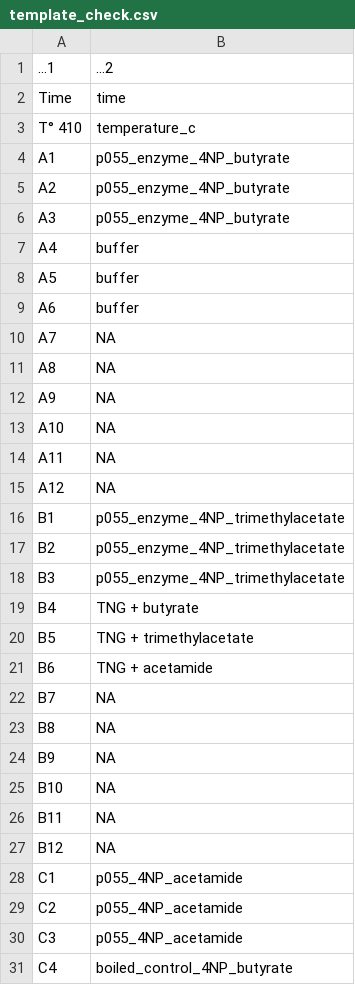
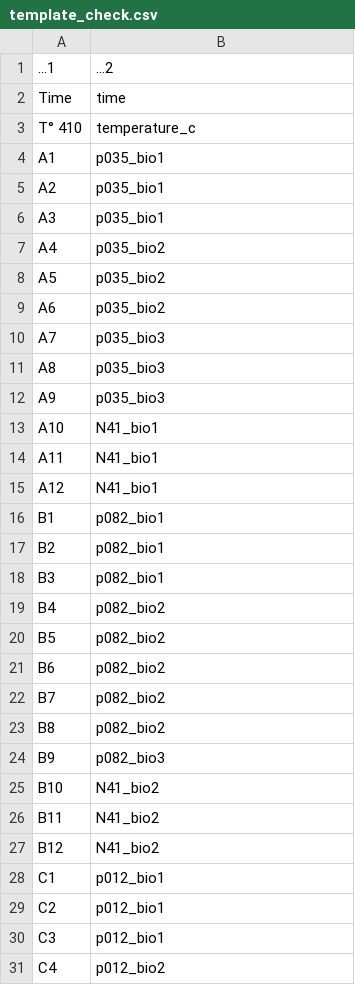
Before and after one commit to MSM-group/platereader-plotting, a CSV file: data/template_check.csv, drawn as a sheet; only a part is shown; the diff covers the shown part only.

Commit message:
64DHH_first-run_4NP_butyrate&trimethylacetate

```diff
--- a/data/template_check.csv
+++ b/data/template_check.csv
@@ -3,29 +3,29 @@ Time,time
 T° 410,temperature_c
-A1,p055_enzyme_4NP_butyrate
-A2,p055_enzyme_4NP_butyrate
-A3,p055_enzyme_4NP_butyrate
-A4,buffer
-A5,buffer
-A6,buffer
-A7,"NA"
-A8,"NA"
-A9,"NA"
-A10,"NA"
-A11,"NA"
-A12,"NA"
-B1,p055_enzyme_4NP_trimethylacetate
-B2,p055_enzyme_4NP_trimethylacetate
-B3,p055_enzyme_4NP_trimethylacetate
-B4,TNG + butyrate
-B5,TNG + trimethylacetate
-B6,TNG + acetamide
-B7,"NA"
-B8,"NA"
-B9,"NA"
-B10,"NA"
-B11,"NA"
-B12,"NA"
-C1,p055_4NP_acetamide
-C2,p055_4NP_acetamide
-C3,p055_4NP_acetamide
-C4,boiled_control_4NP_butyrate
+A1,p035_bio1
+A2,p035_bio1
+A3,p035_bio1
+A4,p035_bio2
+A5,p035_bio2
+A6,p035_bio2
+A7,p035_bio3
+A8,p035_bio3
+A9,p035_bio3
+A10,N41_bio1
+A11,N41_bio1
+A12,N41_bio1
+B1,p082_bio1
+B2,p082_bio1
+B3,p082_bio1
+B4,p082_bio2
+B5,p082_bio2
+B6,p082_bio2
+B7,p082_bio2
+B8,p082_bio2
+B9,p082_bio3
+B10,N41_bio2
+B11,N41_bio2
+B12,N41_bio2
+C1,p012_bio1
+C2,p012_bio1
+C3,p012_bio1
+C4,p012_bio2
```
Also changed, not shown: 68 edited cells elsewhere in this file, 16 other files.
